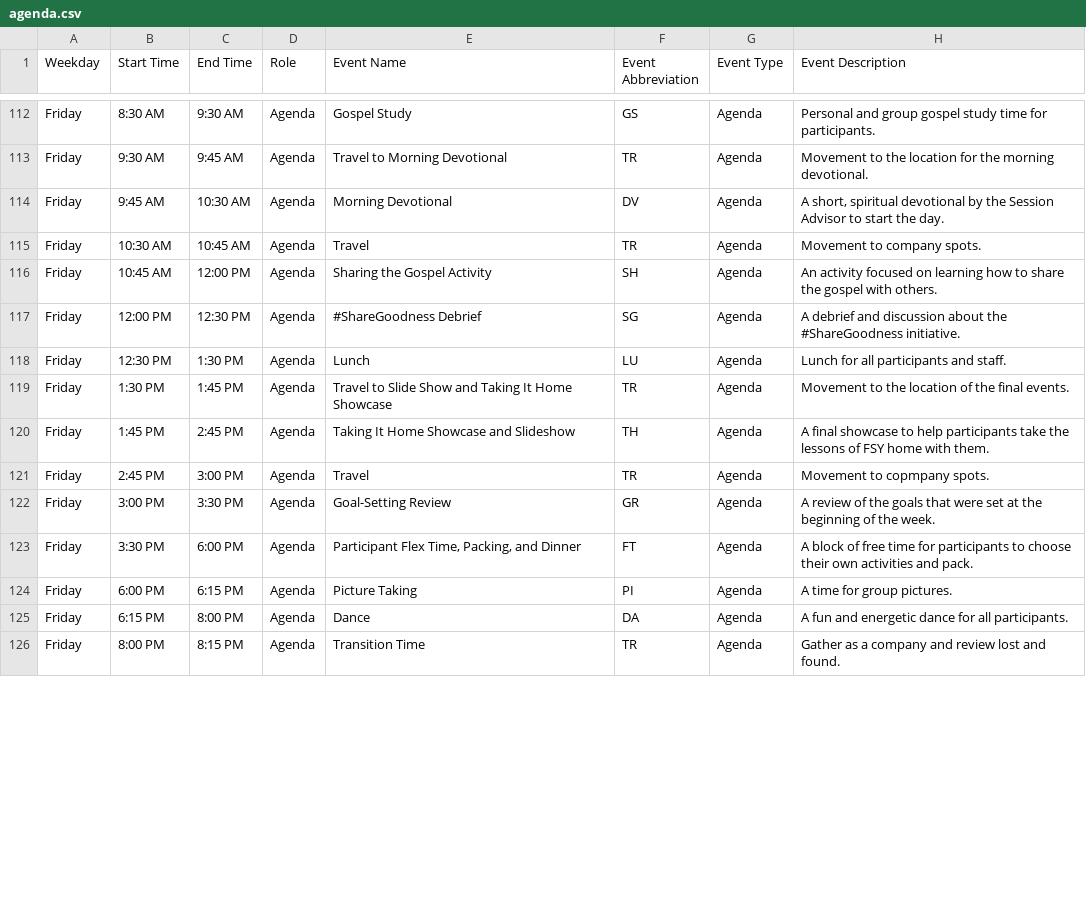
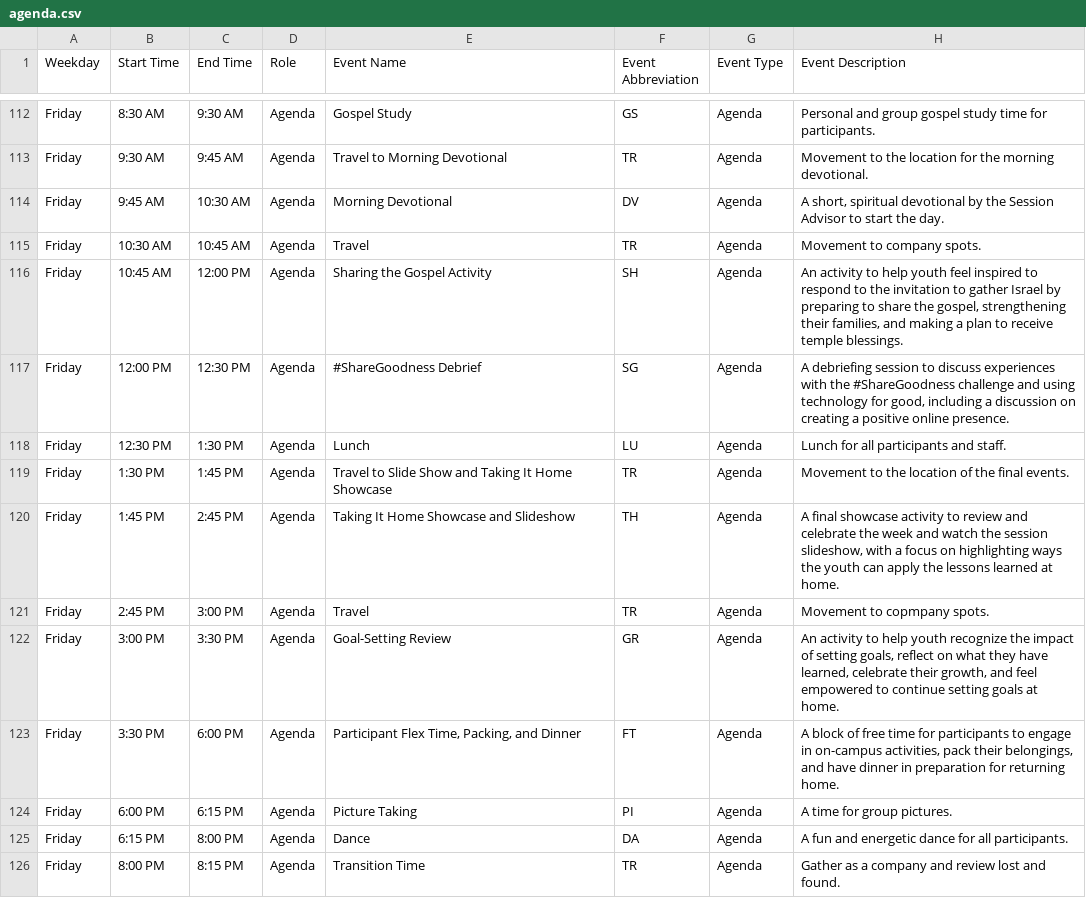
Before and after one commit to TheOneWhoCameBefore/fsy-navigator, a CSV file: data/agenda.csv, drawn as a sheet; only a part is shown, gaps mark what is left out; the diff covers the shown part only.

Commit message:
More detailed event descriptions and bugfixes

```diff
--- a/data/agenda.csv
+++ b/data/agenda.csv
@@ -116,2 +116,2 @@ Friday,10:30 AM,10:45 AM,Agenda,Travel,TR,Agenda,Movement to company spots.
-Friday,10:45 AM,12:00 PM,Agenda,Sharing the Gospel Activity,SH,Agenda,An activity focused on learning how to share the gospel with others.
-Friday,12:00 PM,12:30 PM,Agenda,#ShareGoodness Debrief,SG,Agenda,A debrief and discussion about the #ShareGoodness initiative.
+Friday,10:45 AM,12:00 PM,Agenda,Sharing the Gospel Activity,SH,Agenda,"An activity to help youth feel inspired to respond to the invitation to gather Israel by preparing to share the gospel, strengthening their families, and making a plan to receive temple blessings."
+Friday,12:00 PM,12:30 PM,Agenda,#ShareGoodness Debrief,SG,Agenda,"A debriefing session to discuss experiences with the #ShareGoodness challenge and using technology for good, including a discussion on creating a positive online presence."
@@ -120 +120 @@ Friday,1:30 PM,1:45 PM,Agenda,Travel to Slide Show and Taking It Home Showcase,T
-Friday,1:45 PM,2:45 PM,Agenda,Taking It Home Showcase and Slideshow,TH,Agenda,A final showcase to help participants take the lessons of FSY home with them.
+Friday,1:45 PM,2:45 PM,Agenda,Taking It Home Showcase and Slideshow,TH,Agenda,"A final showcase activity to review and celebrate the week and watch the session slideshow, with a focus on highlighting ways the youth can apply the lessons learned at home."
@@ -122,2 +122,2 @@ Friday,2:45 PM,3:00 PM,Agenda,Travel,TR,Agenda,Movement to copmpany spots.
-Friday,3:00 PM,3:30 PM,Agenda,Goal-Setting Review,GR,Agenda,A review of the goals that were set at the beginning of the week.
-Friday,3:30 PM,6:00 PM,Agenda,"Participant Flex Time, Packing, and Dinner",FT,Agenda,A block of free time for participants to choose their own activities and pack.
+Friday,3:00 PM,3:30 PM,Agenda,Goal-Setting Review,GR,Agenda,"An activity to help youth recognize the impact of setting goals, reflect on what they have learned, celebrate their growth, and feel empowered to continue setting goals at home."
+Friday,3:30 PM,6:00 PM,Agenda,"Participant Flex Time, Packing, and Dinner",FT,Agenda,"A block of free time for participants to engage in on-campus activities, pack their belongings, and have dinner in preparation for returning home."
```
Also changed, not shown: 56 edited cells elsewhere in this file, 7 other files.
